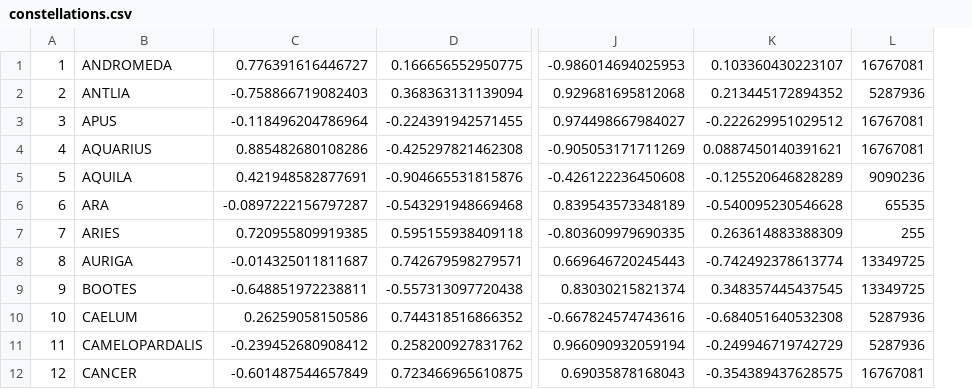
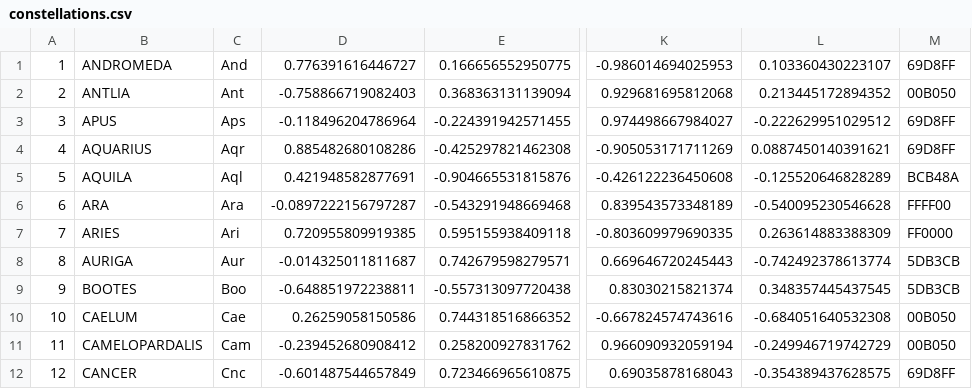
Before and after one commit to LeonardoMontefuscoBB/StarDump, a CSV file: database/constellations.csv, drawn as a sheet; only a part is shown, gaps mark what is left out; removed rows and columns are numbered as before the commit, all else as after; the diff names each change by its address in the sheet, - before the commit and + after, or states it on an @@ line.

```diff
--- a/database/constellations.csv
+++ b/database/constellations.csv
+column C, rows 1-12: And | Ant | Aps | Aqr | Aql | Ara | Ari | Aur | Boo | Cae | Cam | Cnc
-column L, rows 1-12: 16767081 | 5287936 | 16767081 | 16767081 | 9090236 | 65535 | 255 | 13349725 | 13349725 | 5287936 | 5287936 | 16767081
+column M, rows 1-12: 69D8FF | 00B050 | 69D8FF | 69D8FF | BCB48A | FFFF00 | FF0000 | 5DB3CB | 5DB3CB | 00B050 | 00B050 | 69D8FF
```
Also changed, not shown: 4 other files.
